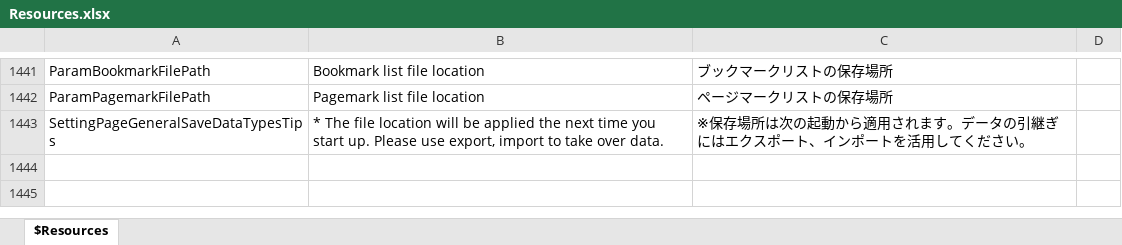
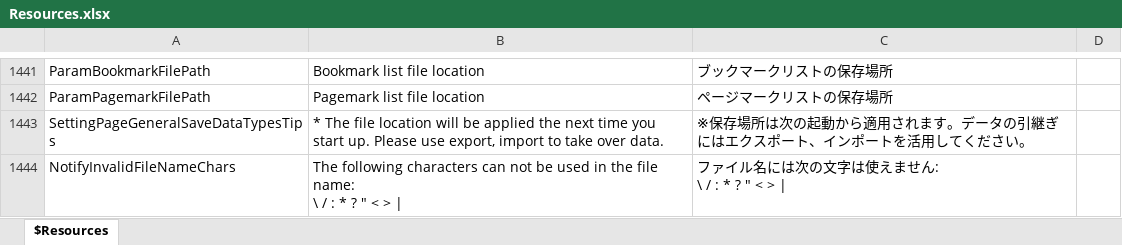
Before and after one commit to karma-sun/neeview, an Excel workbook: Language/Resources.xlsx, sheet $Resources, drawn as a sheet; only a part is shown, gaps mark what is left out; values as stored, in another font and other column widths than the file's, no borders; ↵ is a line break in a cell; the diff names each change by its address in the sheet, - before the commit and + after, or states it on an @@ line.

```diff
--- a/Language/Resources.xlsx (sheet $Resources)
+++ b/Language/Resources.xlsx (sheet $Resources)
+row 1444: NotifyInvalidFileNameChars | The following characters can not be used in the file name: ↵ \ / : * ? " < > | | ファイル名には次の文字は使えません: ↵ \ / : * ? " < >
```
Also changed, not shown: 7 other files.
